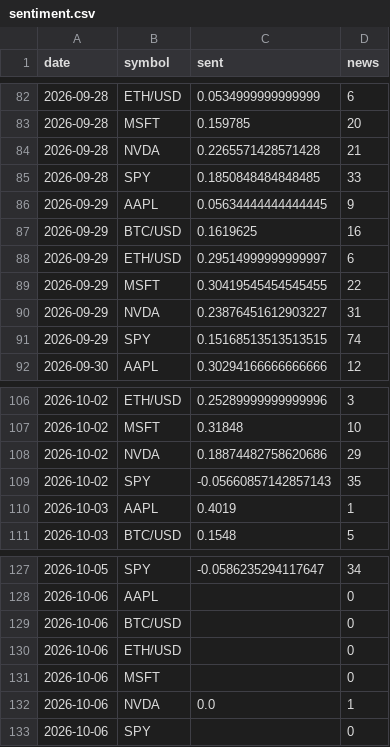
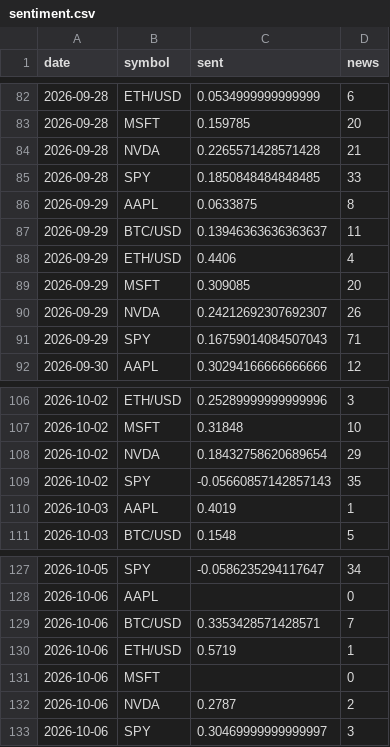
Before and after one commit to SoonToBeDataScientist/DashQV2, a CSV file: data/sentiment.csv, drawn as a sheet; only a part is shown, gaps mark what is left out.

```diff
--- a/data/sentiment.csv
+++ b/data/sentiment.csv
@@ -85,8 +85,8 @@ date,symbol,sent,news
 2026-09-28,SPY,0.1850848484848485,33
-2026-09-29,AAPL,0.05634444444444445,9
-2026-09-29,BTC/USD,0.1619625,16
-2026-09-29,ETH/USD,0.29514999999999997,6
-2026-09-29,MSFT,0.30419545454545455,22
-2026-09-29,NVDA,0.23876451612903227,31
-2026-09-29,SPY,0.15168513513513515,74
+2026-09-29,AAPL,0.0633875,8
+2026-09-29,BTC/USD,0.13946363636363637,11
+2026-09-29,ETH/USD,0.4406,4
+2026-09-29,MSFT,0.309085,20
+2026-09-29,NVDA,0.24212692307692307,26
+2026-09-29,SPY,0.16759014084507043,71
 2026-09-30,AAPL,0.30294166666666666,12
@@ -107,3 +107,3 @@ date,symbol,sent,news
 2026-10-02,MSFT,0.31848,10
-2026-10-02,NVDA,0.18874482758620686,29
+2026-10-02,NVDA,0.18432758620689654,29
 2026-10-02,SPY,-0.05660857142857143,35
@@ -128,6 +128,6 @@ date,symbol,sent,news
 2026-10-06,AAPL,,0
-2026-10-06,BTC/USD,,0
-2026-10-06,ETH/USD,,0
+2026-10-06,BTC/USD,0.3353428571428571,7
+2026-10-06,ETH/USD,0.5719,1
 2026-10-06,MSFT,,0
-2026-10-06,NVDA,0.0,1
-2026-10-06,SPY,,0
+2026-10-06,NVDA,0.2787,2
+2026-10-06,SPY,0.30469999999999997,3
```
Also changed, not shown: data/snapshots.csv, 2 other files.
